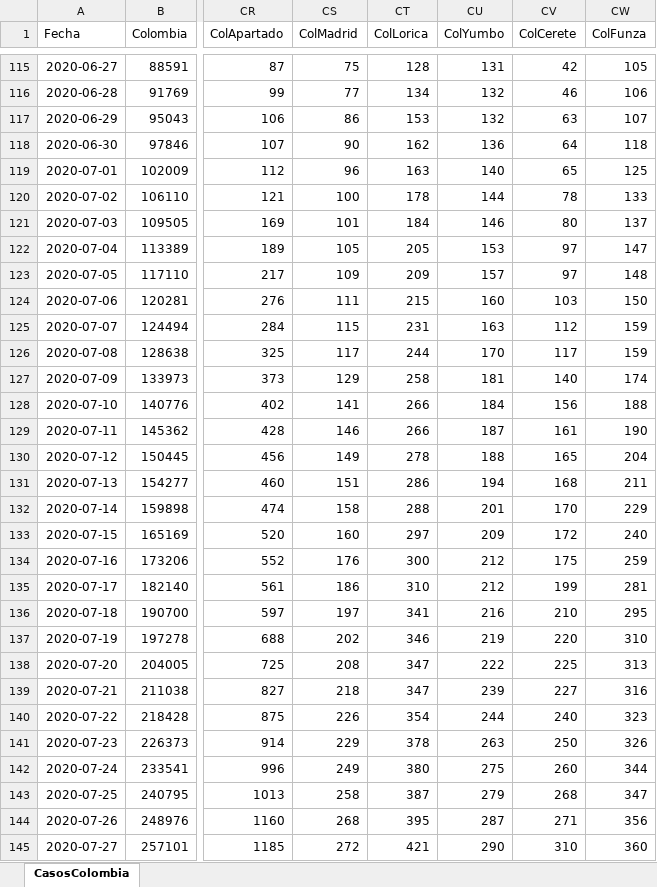
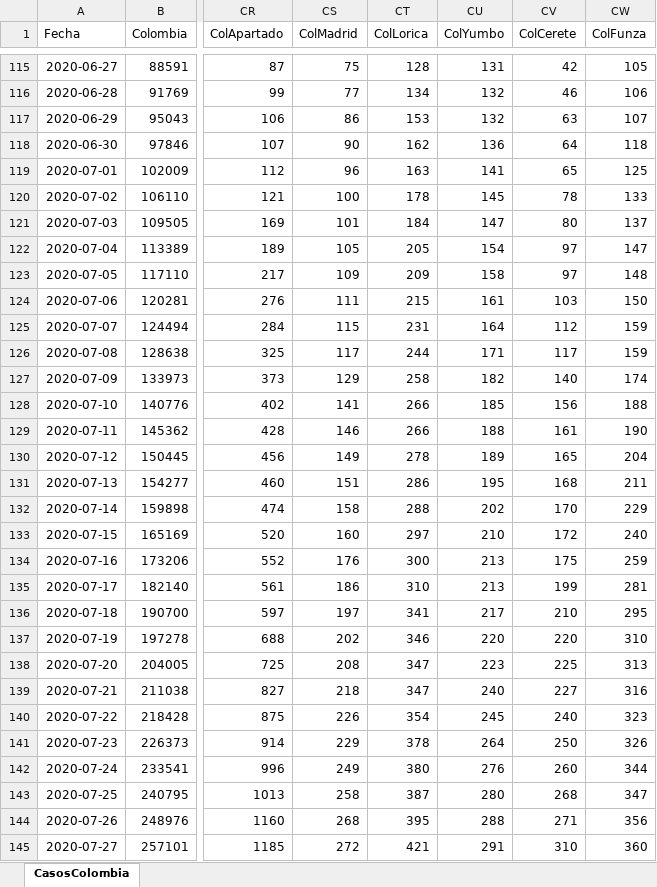
Before and after one commit to 1Alacer/covid, an Excel workbook: CasosColombia.xlsx, sheet CasosColombia, drawn as a sheet; only a part is shown, gaps mark what is left out; values as stored, in another font and other column widths than the file's, no borders; the diff covers the shown part only; the diff names each change by its address in the sheet, - before the commit and + after, or states it on an @@ line.

```diff
--- a/CasosColombia.xlsx (sheet CasosColombia)
+++ b/CasosColombia.xlsx (sheet CasosColombia)
-CU119 (ColYumbo): 140
+CU119 (ColYumbo): 141
-CU120 (ColYumbo): 144
+CU120 (ColYumbo): 145
-CU121 (ColYumbo): 146
+CU121 (ColYumbo): 147
-CU122 (ColYumbo): 153
+CU122 (ColYumbo): 154
-CU123 (ColYumbo): 157
+CU123 (ColYumbo): 158
-CU124 (ColYumbo): 160
+CU124 (ColYumbo): 161
-CU125 (ColYumbo): 163
+CU125 (ColYumbo): 164
-CU126 (ColYumbo): 170
+CU126 (ColYumbo): 171
-CU127 (ColYumbo): 181
+CU127 (ColYumbo): 182
-CU128 (ColYumbo): 184
+CU128 (ColYumbo): 185
-CU129 (ColYumbo): 187
+CU129 (ColYumbo): 188
-CU130 (ColYumbo): 188
+CU130 (ColYumbo): 189
-CU131 (ColYumbo): 194
+CU131 (ColYumbo): 195
-CU132 (ColYumbo): 201
+CU132 (ColYumbo): 202
-CU133 (ColYumbo): 209
+CU133 (ColYumbo): 210
-CU134:CU135 (ColYumbo): 212
+CU134:CU135 (ColYumbo): 213
-CU136 (ColYumbo): 216
+CU136 (ColYumbo): 217
-CU137 (ColYumbo): 219
+CU137 (ColYumbo): 220
-CU138 (ColYumbo): 222
+CU138 (ColYumbo): 223
-CU139 (ColYumbo): 239
+CU139 (ColYumbo): 240
-CU140 (ColYumbo): 244
+CU140 (ColYumbo): 245
-CU141 (ColYumbo): 263
+CU141 (ColYumbo): 264
-CU142 (ColYumbo): 275
+CU142 (ColYumbo): 276
-CU143 (ColYumbo): 279
+CU143 (ColYumbo): 280
-CU144 (ColYumbo): 287
+CU144 (ColYumbo): 288
-CU145 (ColYumbo): 290
+CU145 (ColYumbo): 291
```
Also changed, not shown: 1 added row and 96 edited cells elsewhere in this sheet, 1 other file.
